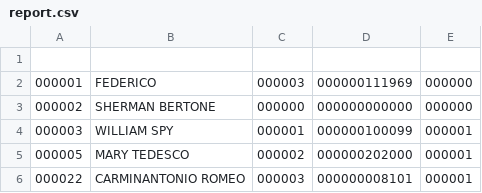
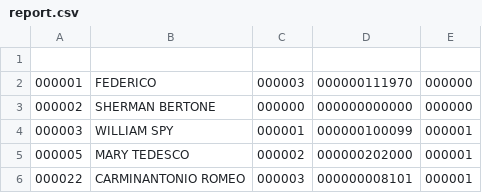
Before and after one commit to fedelopez89/cobolProject, a CSV file: report.csv, drawn as a sheet.

Commit message:
Cobol: Fix fields AMOUNT for exporting data from Tables

```diff
--- a/report.csv
+++ b/report.csv
@@ -1,3 +1,3 @@
 
-000001;FEDERICO                                          ;000003;000000111969;000000
+000001;FEDERICO                                          ;000003;000000111970;000000
 000002;SHERMAN BERTONE                                   ;000000;000000000000;000000
```
Also changed, not shown: 2 other files.
